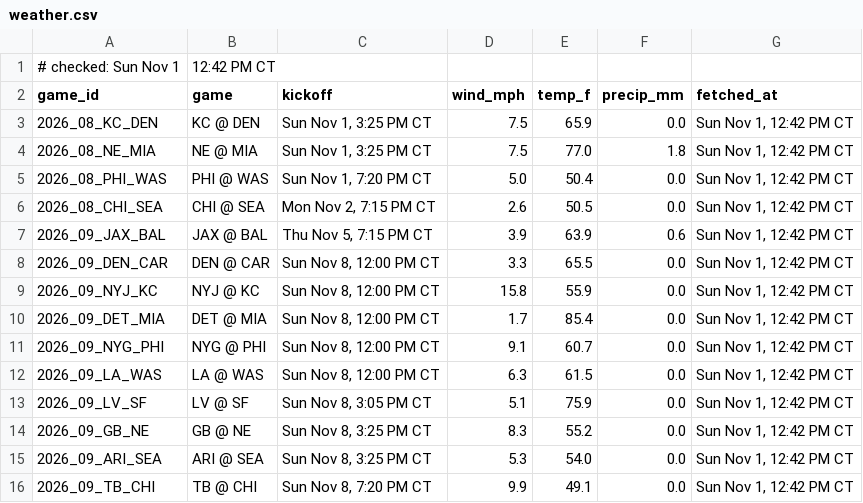
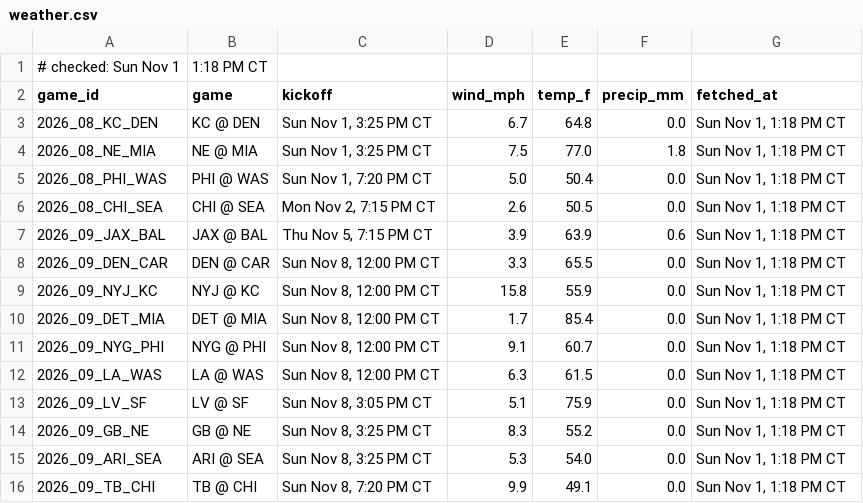
Before and after one commit to Ratboy3/The-Rat-Report, a CSV file: weather.csv, drawn as a sheet.

```diff
--- a/weather.csv
+++ b/weather.csv
@@ -1,16 +1,16 @@
-# checked: Sun Nov 1, 12:42 PM CT
+# checked: Sun Nov 1, 1:18 PM CT
 game_id,game,kickoff,wind_mph,temp_f,precip_mm,fetched_at
-2026_08_KC_DEN,KC @ DEN,"Sun Nov 1, 3:25 PM CT",7.5,65.9,0.0,"Sun Nov 1, 12:42 PM CT"
-2026_08_NE_MIA,NE @ MIA,"Sun Nov 1, 3:25 PM CT",7.5,77.0,1.8,"Sun Nov 1, 12:42 PM CT"
-2026_08_PHI_WAS,PHI @ WAS,"Sun Nov 1, 7:20 PM CT",5.0,50.4,0.0,"Sun Nov 1, 12:42 PM CT"
-2026_08_CHI_SEA,CHI @ SEA,"Mon Nov 2, 7:15 PM CT",2.6,50.5,0.0,"Sun Nov 1, 12:42 PM CT"
-2026_09_JAX_BAL,JAX @ BAL,"Thu Nov 5, 7:15 PM CT",3.9,63.9,0.6,"Sun Nov 1, 12:42 PM CT"
-2026_09_DEN_CAR,DEN @ CAR,"Sun Nov 8, 12:00 PM CT",3.3,65.5,0.0,"Sun Nov 1, 12:42 PM CT"
-2026_09_NYJ_KC,NYJ @ KC,"Sun Nov 8, 12:00 PM CT",15.8,55.9,0.0,"Sun Nov 1, 12:42 PM CT"
-2026_09_DET_MIA,DET @ MIA,"Sun Nov 8, 12:00 PM CT",1.7,85.4,0.0,"Sun Nov 1, 12:42 PM CT"
-2026_09_NYG_PHI,NYG @ PHI,"Sun Nov 8, 12:00 PM CT",9.1,60.7,0.0,"Sun Nov 1, 12:42 PM CT"
-2026_09_LA_WAS,LA @ WAS,"Sun Nov 8, 12:00 PM CT",6.3,61.5,0.0,"Sun Nov 1, 12:42 PM CT"
-2026_09_LV_SF,LV @ SF,"Sun Nov 8, 3:05 PM CT",5.1,75.9,0.0,"Sun Nov 1, 12:42 PM CT"
-2026_09_GB_NE,GB @ NE,"Sun Nov 8, 3:25 PM CT",8.3,55.2,0.0,"Sun Nov 1, 12:42 PM CT"
-2026_09_ARI_SEA,ARI @ SEA,"Sun Nov 8, 3:25 PM CT",5.3,54.0,0.0,"Sun Nov 1, 12:42 PM CT"
-2026_09_TB_CHI,TB @ CHI,"Sun Nov 8, 7:20 PM CT",9.9,49.1,0.0,"Sun Nov 1, 12:42 PM CT"
+2026_08_KC_DEN,KC @ DEN,"Sun Nov 1, 3:25 PM CT",6.7,64.8,0.0,"Sun Nov 1, 1:18 PM CT"
+2026_08_NE_MIA,NE @ MIA,"Sun Nov 1, 3:25 PM CT",7.5,77.0,1.8,"Sun Nov 1, 1:18 PM CT"
+2026_08_PHI_WAS,PHI @ WAS,"Sun Nov 1, 7:20 PM CT",5.0,50.4,0.0,"Sun Nov 1, 1:18 PM CT"
+2026_08_CHI_SEA,CHI @ SEA,"Mon Nov 2, 7:15 PM CT",2.6,50.5,0.0,"Sun Nov 1, 1:18 PM CT"
+2026_09_JAX_BAL,JAX @ BAL,"Thu Nov 5, 7:15 PM CT",3.9,63.9,0.6,"Sun Nov 1, 1:18 PM CT"
+2026_09_DEN_CAR,DEN @ CAR,"Sun Nov 8, 12:00 PM CT",3.3,65.5,0.0,"Sun Nov 1, 1:18 PM CT"
+2026_09_NYJ_KC,NYJ @ KC,"Sun Nov 8, 12:00 PM CT",15.8,55.9,0.0,"Sun Nov 1, 1:18 PM CT"
+2026_09_DET_MIA,DET @ MIA,"Sun Nov 8, 12:00 PM CT",1.7,85.4,0.0,"Sun Nov 1, 1:18 PM CT"
+2026_09_NYG_PHI,NYG @ PHI,"Sun Nov 8, 12:00 PM CT",9.1,60.7,0.0,"Sun Nov 1, 1:18 PM CT"
+2026_09_LA_WAS,LA @ WAS,"Sun Nov 8, 12:00 PM CT",6.3,61.5,0.0,"Sun Nov 1, 1:18 PM CT"
+2026_09_LV_SF,LV @ SF,"Sun Nov 8, 3:05 PM CT",5.1,75.9,0.0,"Sun Nov 1, 1:18 PM CT"
+2026_09_GB_NE,GB @ NE,"Sun Nov 8, 3:25 PM CT",8.3,55.2,0.0,"Sun Nov 1, 1:18 PM CT"
+2026_09_ARI_SEA,ARI @ SEA,"Sun Nov 8, 3:25 PM CT",5.3,54.0,0.0,"Sun Nov 1, 1:18 PM CT"
+2026_09_TB_CHI,TB @ CHI,"Sun Nov 8, 7:20 PM CT",9.9,49.1,0.0,"Sun Nov 1, 1:18 PM CT"
```
